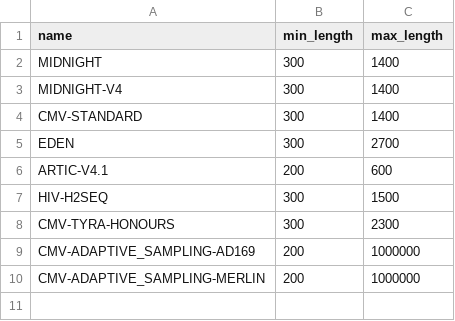
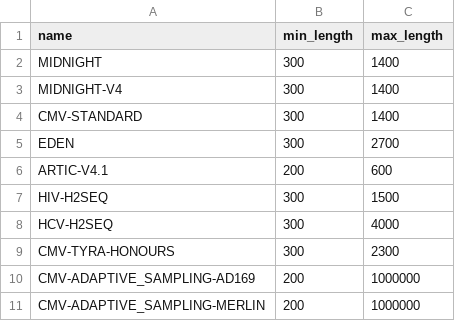
Before and after one commit to charlesfoster/ont-analysis-toolkit, a CSV file: src/oat/cli/protocols/length_params.csv, drawn as a sheet; the diff names each change by its address in the sheet, - before the commit and + after, or states it on an @@ line.

```diff
--- a/src/oat/cli/protocols/length_params.csv
+++ b/src/oat/cli/protocols/length_params.csv
+row 8: HCV-H2SEQ | 300 | 4000
```
Also changed, not shown: 1 other file.
